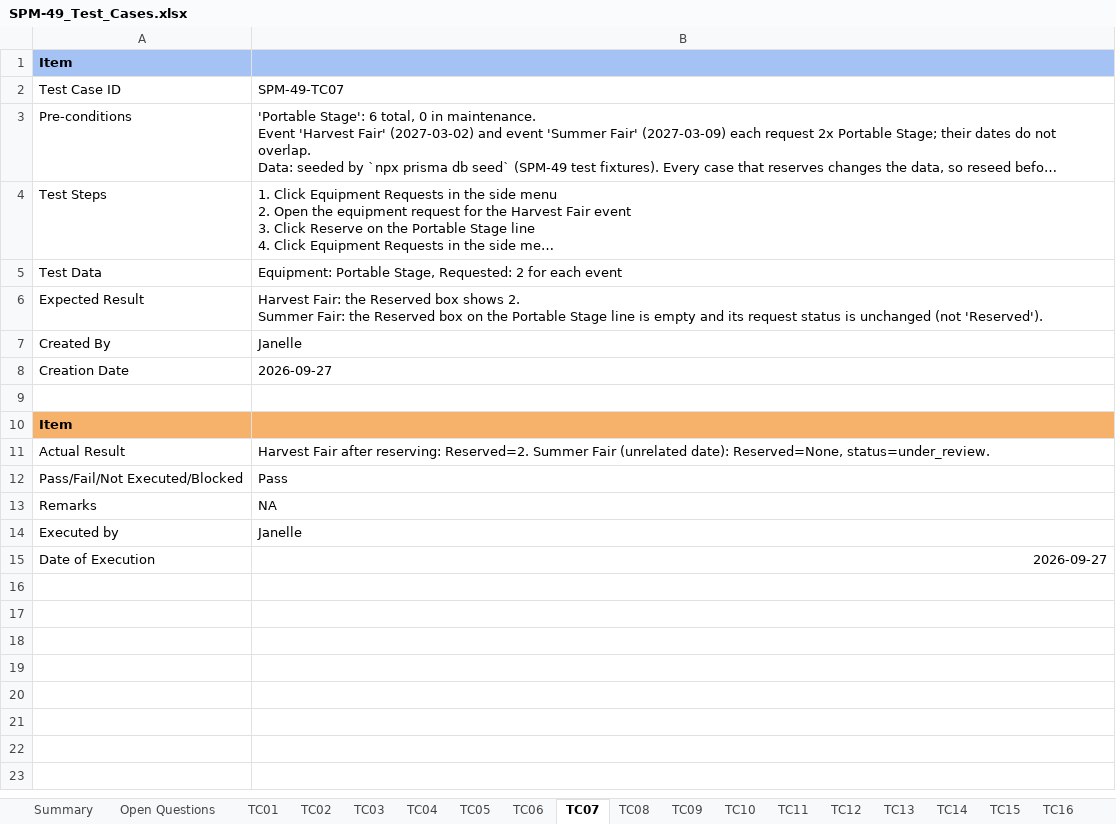
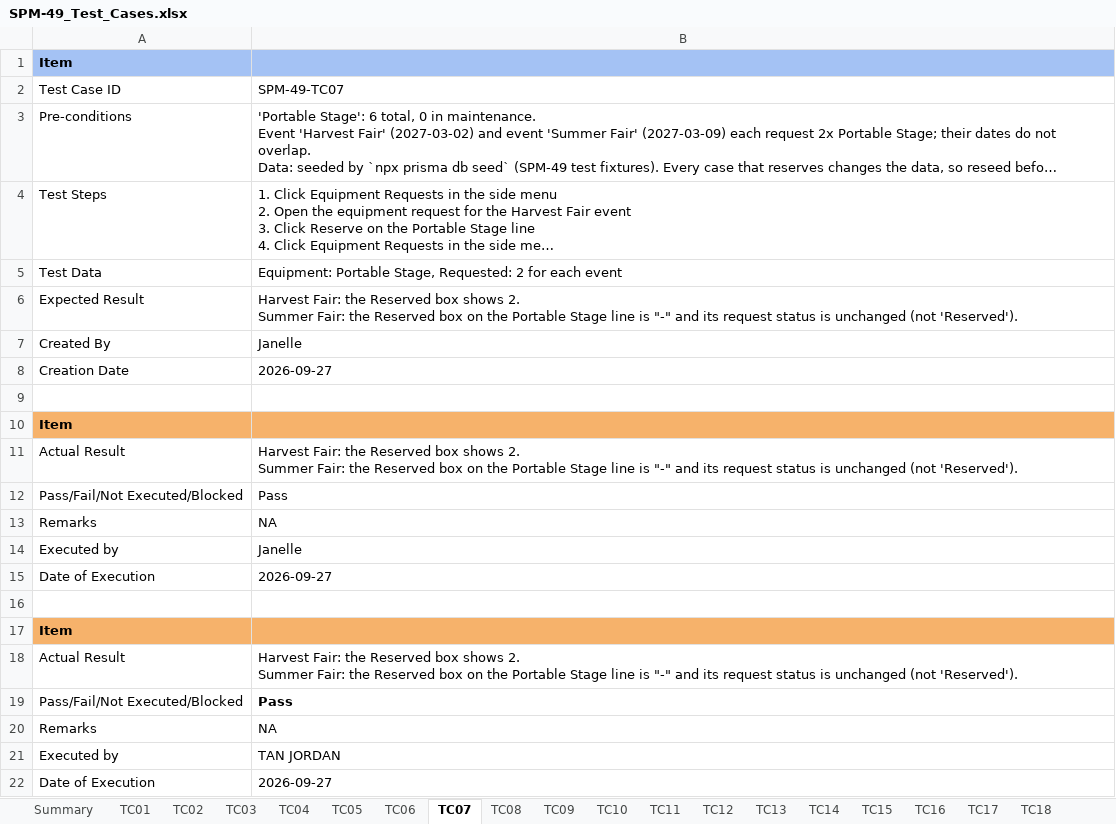
Before and after one commit to kchoongg/IS212, an Excel workbook: docs/test-cases/SPM-49_Test_Cases.xlsx, sheet TC07, drawn as a sheet; long unchanged cells end in …; values as stored, in another font and other column widths than the file's, no borders; charts and pictures not drawn; addresses are those after the commit; ↵ is a line break in a cell; the diff names each change by its address in the sheet, - before the commit and + after, or states it on an @@ line.

Commit message:
Reviewed SPM-49 test case

```diff
--- a/docs/test-cases/SPM-49_Test_Cases.xlsx (sheet TC07)
+++ b/docs/test-cases/SPM-49_Test_Cases.xlsx (sheet TC07)
-sheet tab: Open Questions
-B6: …line is empty and its…
+B6: …line is "-" and its…
-B11: Harvest Fair after reserving: Reserved=2. Summer Fair (unrelated date): Reserved=None, status=under_review.
+B11: Harvest Fair: the Reserved box shows 2. ↵ Summer Fair: the Reserved box on the Portable Stage line is "-" and its request status is unchanged (not 'Reserved').
+row 15: Date of Execution | 2026-09-27
+row 16: (empty)
+row 17: Item
+row 18: Actual Result | Harvest Fair: the Reserved box shows 2. ↵ Summer Fair: the Reserved box on the Portable Stage line is "-" and its request status is unchanged (not 'Reserved').
+row 19: Pass/Fail/Not Executed/Blocked | Pass
+row 20: Remarks | NA
+row 21: Executed by | TAN JORDAN
-B22 alignment: right
+B22 alignment: left
```
Also changed, not shown: sheet TC12, sheet TC15, sheet TC01, sheet TC02, sheet TC03, sheet TC05, 14 more sheets, charts or pictures.
